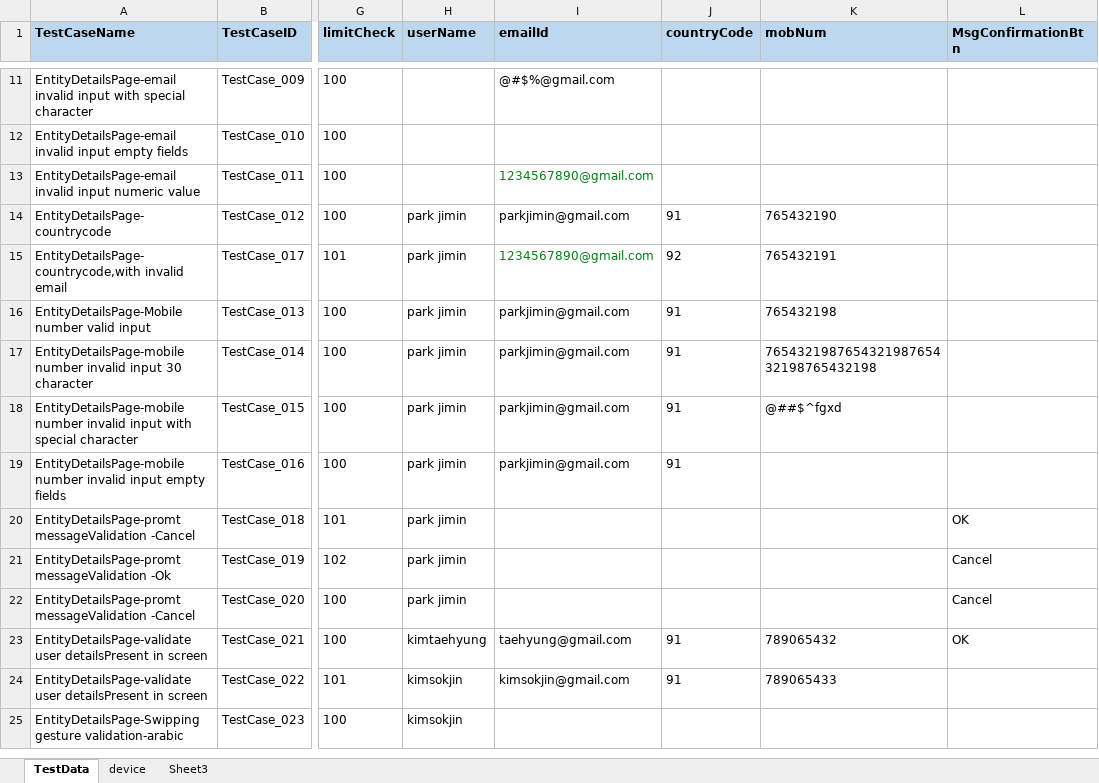
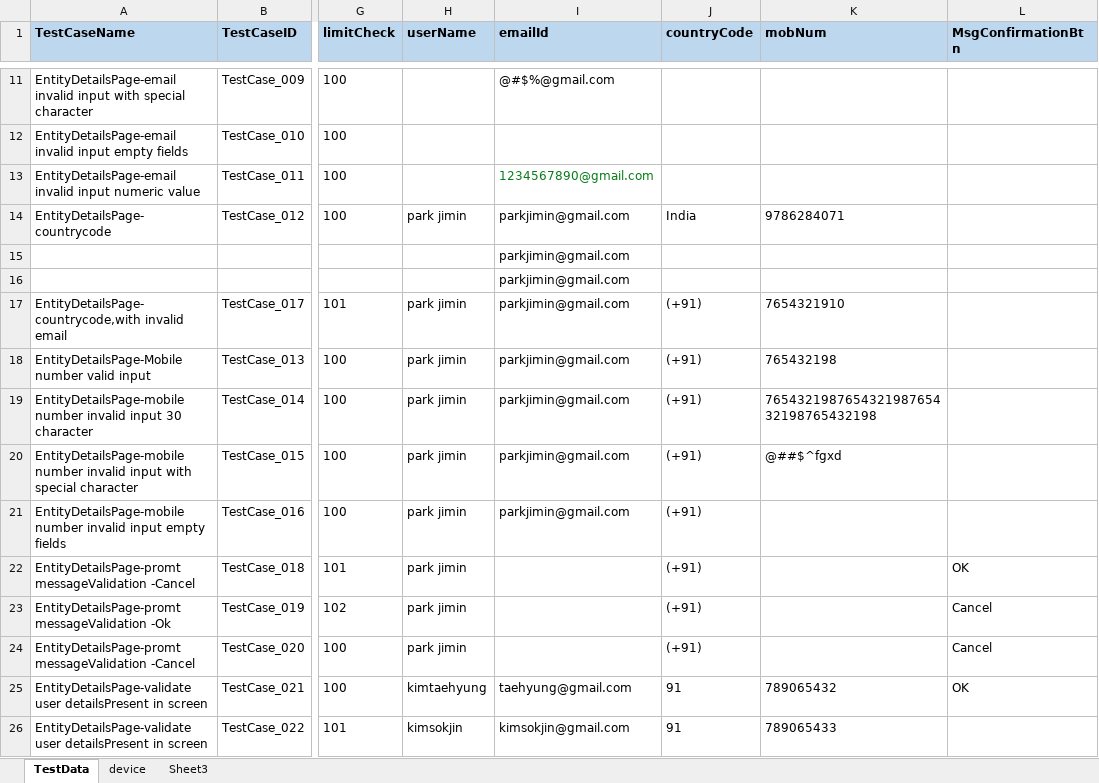
Before and after one commit to ganezz/native-mobile-corporate-onboarding, an Excel workbook: ${project.build.directory}/test-classes/DataSet/NMCO_ONB.xlsx, sheet TestData, drawn as a sheet; only a part is shown, gaps mark what is left out; the shorter side is filled out with more unchanged rows; values as stored, in another font and other column widths than the file's, no borders; addresses are those after the commit; rows hold the shown columns only; the diff names each change by its address in the sheet, - before the commit and + after, or states it on an @@ line.

Commit message:
made sonar fixes and country dropdown code added

```diff
--- a/${project.build.directory}/test-classes/DataSet/NMCO_ONB.xlsx (sheet TestData)
+++ b/${project.build.directory}/test-classes/DataSet/NMCO_ONB.xlsx (sheet TestData)
-J14 (countryCode): 91
+J14 (countryCode): India
-K14 (mobNum): 765432190
+K14 (mobNum): 9786284071
+row 15:  |  |  |  | parkjimin@gmail.com
+row 16:  |  |  |  | parkjimin@gmail.com
-I17 (emailId): 1234567890@gmail.com
+I17 (emailId): parkjimin@gmail.com
-I17 text colour: #067D17
+I17 text colour: black
-J17 (countryCode): 92
+J17 (countryCode): (+91)
-K17 (mobNum): 765432191
+K17 (mobNum): 7654321910
-J18:J21 (countryCode): 91
+J18:J21 (countryCode): (+91)
-J22:J24 (countryCode): (empty)
+J22:J24 (countryCode): (+91)
```
Also changed, not shown: sheet device, 17 other files.
